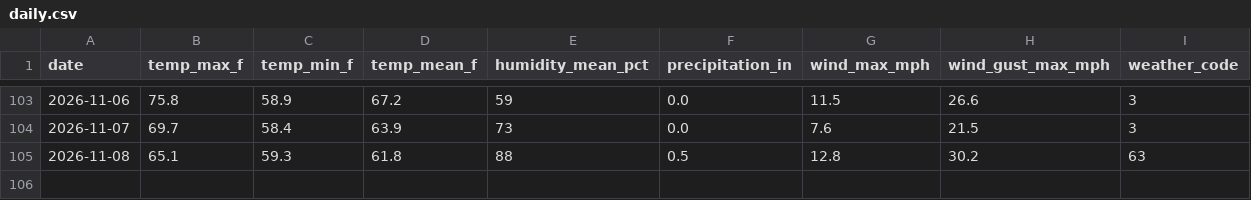
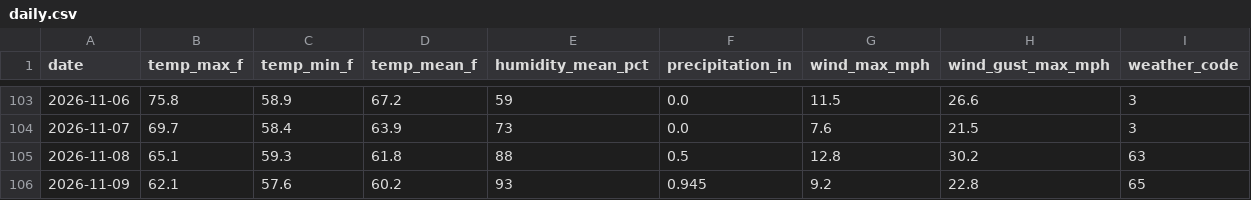
Before and after one commit to kyeong6250/san-antonio-weather, a CSV file: data/daily.csv, drawn as a sheet; only a part is shown, gaps mark what is left out; the diff names each change by its address in the sheet, - before the commit and + after, or states it on an @@ line.

Commit message:
data: daily snapshot 2026-11-09 (automated)

```diff
--- a/data/daily.csv
+++ b/data/daily.csv
+row 106: 2026-11-09 | 62.1 | 57.6 | 60.2 | 93 | 0.945 | 9.2 | 22.8 | 65
```
